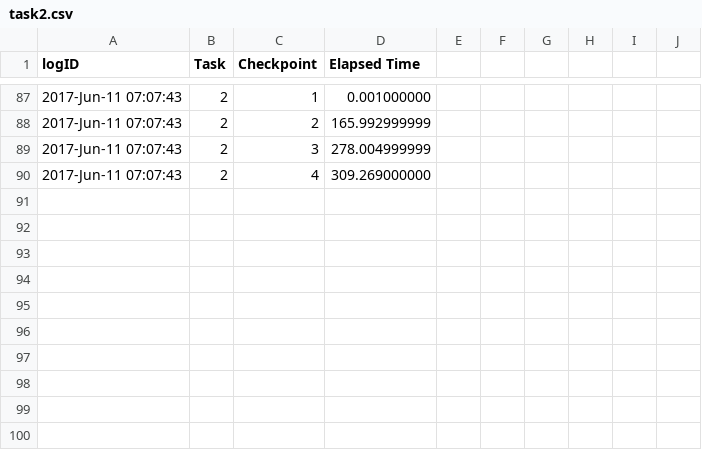
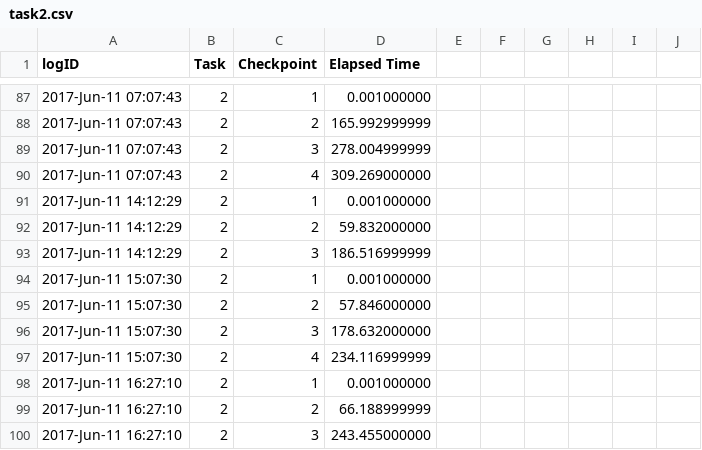
Before and after one commit to WPI-Humanoid-Robotics-Lab/tough, a CSV file: val_tasks/val_task2/log/task2.csv, drawn as a sheet; only a part is shown, gaps mark what is left out.

```diff
--- a/val_tasks/val_task2/log/task2.csv
+++ b/val_tasks/val_task2/log/task2.csv
@@ -90 +90,11 @@ logID,Task,Checkpoint,Elapsed Time
 2017-Jun-11 07:07:43,2,4,309.269000000
+2017-Jun-11 14:12:29,2,1,0.001000000
+2017-Jun-11 14:12:29,2,2,59.832000000
+2017-Jun-11 14:12:29,2,3,186.516999999
+2017-Jun-11 15:07:30,2,1,0.001000000
+2017-Jun-11 15:07:30,2,2,57.846000000
+2017-Jun-11 15:07:30,2,3,178.632000000
+2017-Jun-11 15:07:30,2,4,234.116999999
+2017-Jun-11 16:27:10,2,1,0.001000000
+2017-Jun-11 16:27:10,2,2,66.188999999
+2017-Jun-11 16:27:10,2,3,243.455000000
```
Also changed, not shown: 9 other files.
